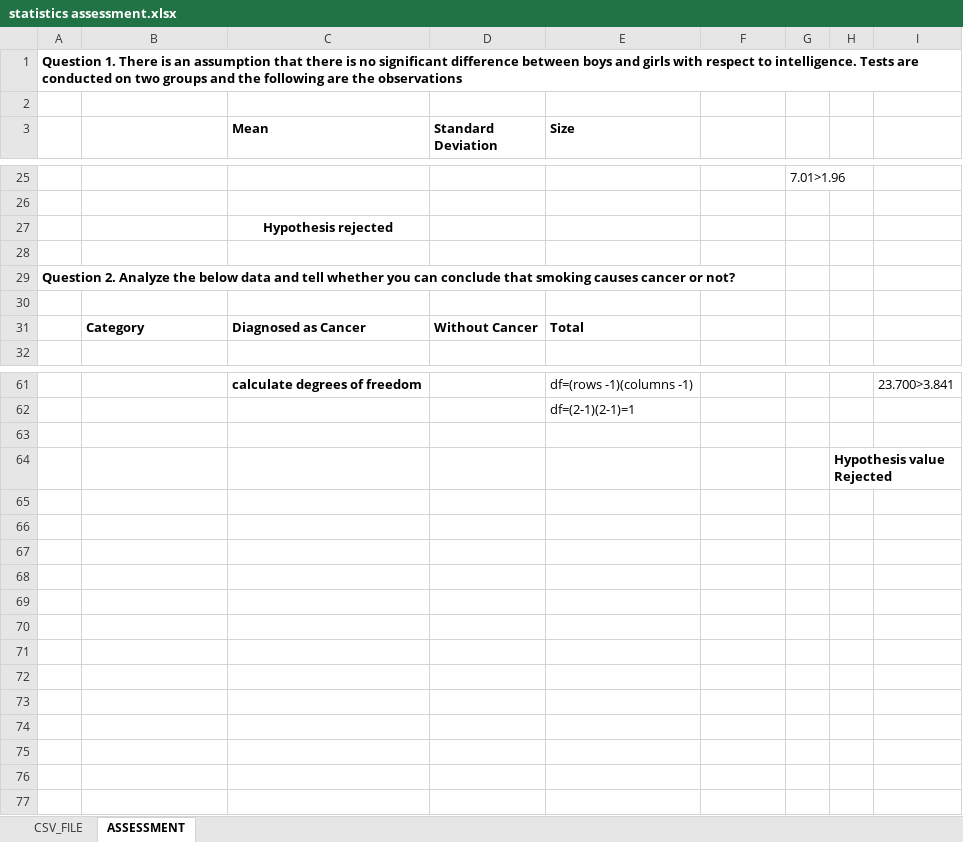
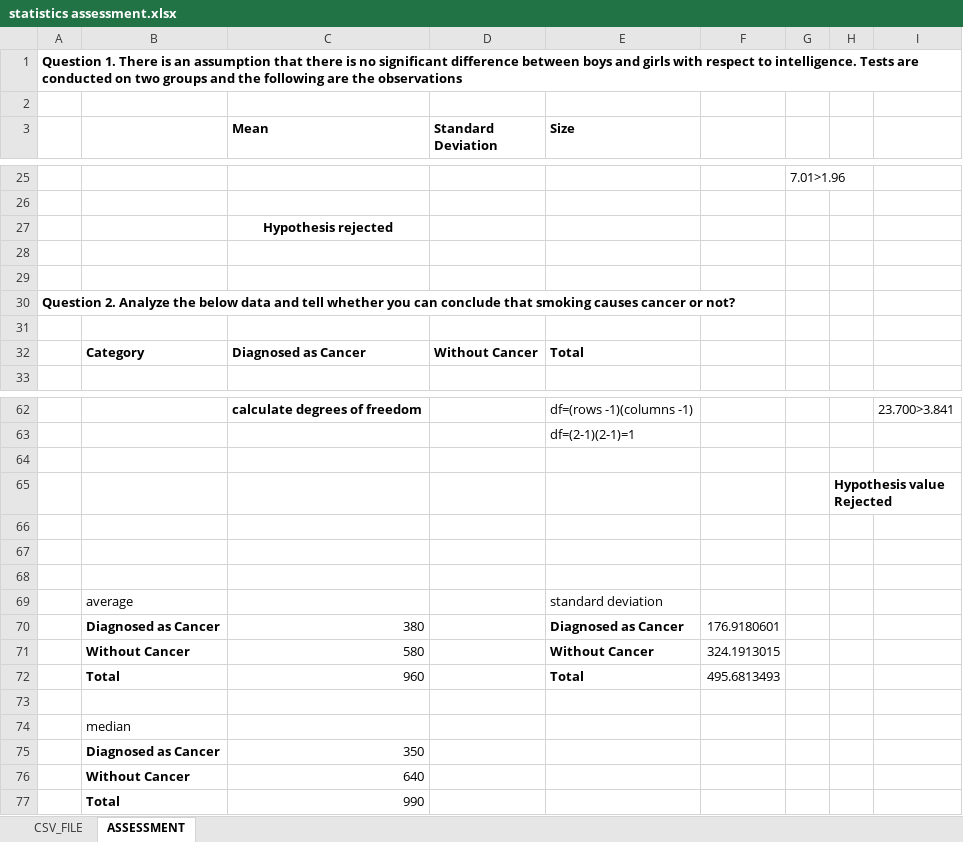
Before and after one commit to ravisuthar89/statistics, an Excel workbook: statistics assessment/statistics assessment.xlsx, sheet ASSESSMENT, drawn as a sheet; only a part is shown, gaps mark what is left out; values as stored, in another font and other column widths than the file's, no borders; the diff names each change by its address in the sheet, - before the commit and + after, or states it on an @@ line.

Commit message:
upload

```diff
--- a/statistics assessment/statistics assessment.xlsx (sheet ASSESSMENT)
+++ b/statistics assessment/statistics assessment.xlsx (sheet ASSESSMENT)
+row 29: (empty)
+row 66: (empty)
+row 67: (empty)
+row 68: (empty)
+row 69:  | average |  |  | standard deviation
+row 70:  | Diagnosed as Cancer | 380 |  | Diagnosed as Cancer | 176.9180601
+row 71:  | Without Cancer | 580 |  | Without Cancer | 324.1913015
+row 72:  | Total | 960 |  | Total | 495.6813493
+row 73: (empty)
+row 74:  | median
+row 75:  | Diagnosed as Cancer | 350
+row 76:  | Without Cancer | 640
+row 77:  | Total | 990
```
Also changed, not shown: formulas that keep their value.
